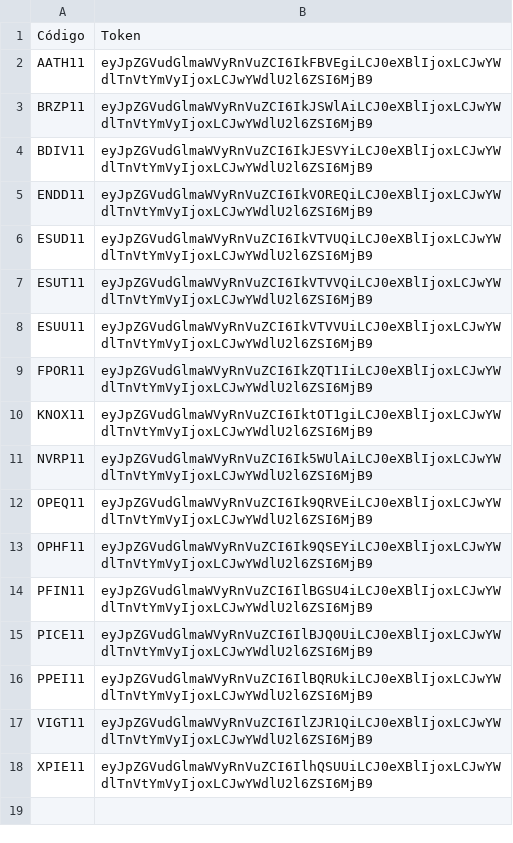
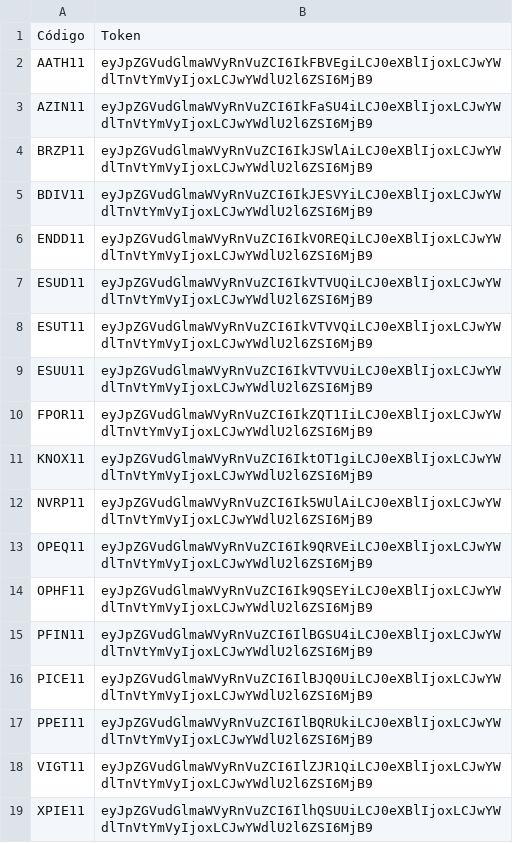
Before and after one commit to gilmartaj/SuperFIIsBot, a CSV file: fips_tokens_pagina1.csv, drawn as a sheet; the diff names each change by its address in the sheet, - before the commit and + after, or states it on an @@ line.

```diff
--- a/fips_tokens_pagina1.csv
+++ b/fips_tokens_pagina1.csv
+row 3: AZIN11 | eyJpZGVudGlmaWVyRnVuZCI6IkFaSU4iLCJ0eXBlIjoxLCJwYWdlTnVtYmVyIjoxLCJwYWdlU2l6ZSI6MjB9
```
Also changed, not shown: fi-infras_tokens_pagina1.csv, fiis_cnpj.csv, 7 other files.
